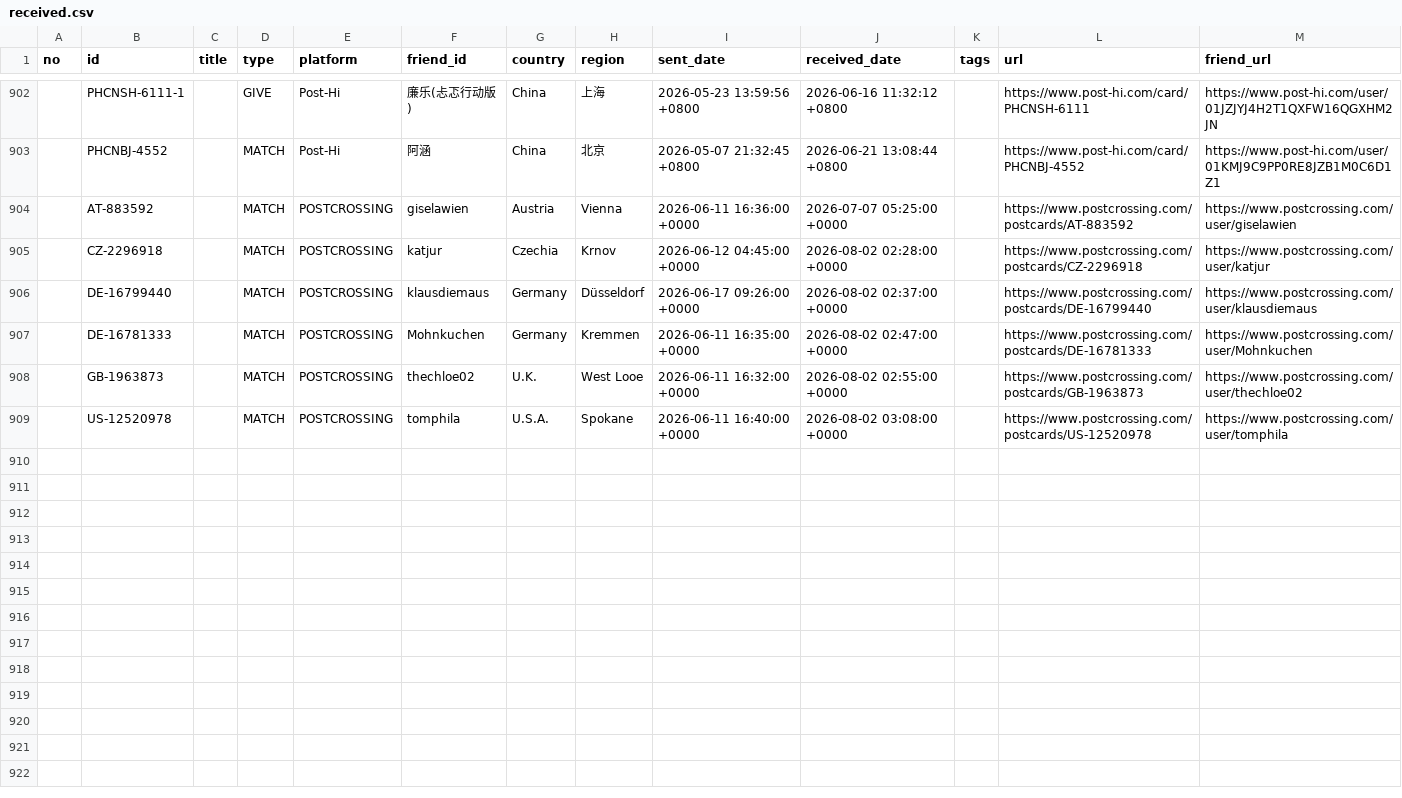
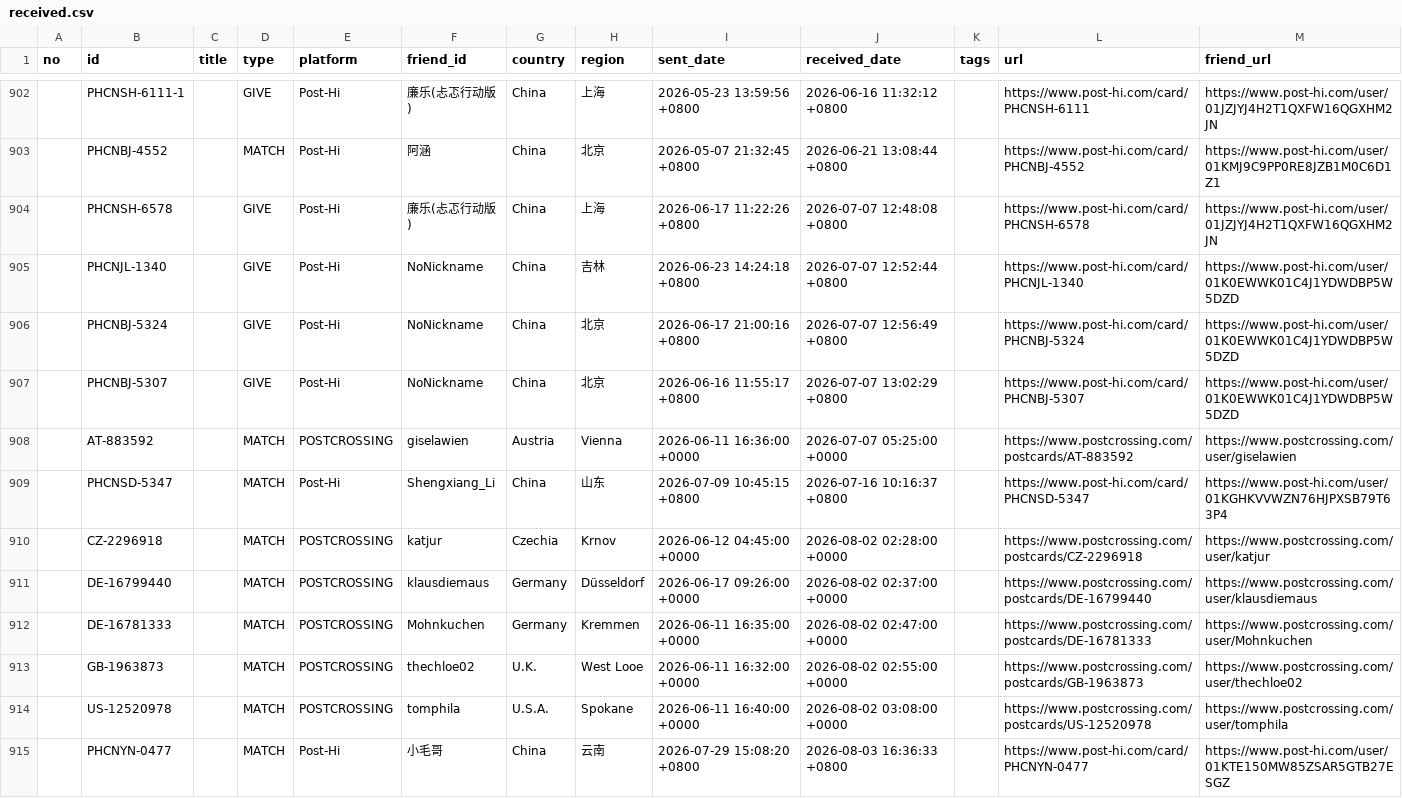
Before and after one commit to JiYouMCC/postcards, a CSV file: _data/received.csv, drawn as a sheet; only a part is shown, gaps mark what is left out.

Commit message:
Add cards

```diff
--- a/_data/received.csv
+++ b/_data/received.csv
@@ -903,3 +903,8 @@ no,id,title,type,platform,friend_id,country,region,sent_date,received_date,tags,
 ,PHCNBJ-4552,,MATCH,Post-Hi,阿涵,China,北京,2026-05-07 21:32:45 +0800,2026-06-21 13:08:44 +0800,,https://www.post-hi.com/card/PHCNBJ-4552,https://www.post-hi.com/user/01KMJ9C9PP0RE8JZB1M0C6D1Z1
+,PHCNSH-6578,,GIVE,Post-Hi,廉乐(忐忑行动版),China,上海,2026-06-17 11:22:26 +0800,2026-07-07 12:48:08 +0800,,https://www.post-hi.com/card/PHCNSH-6578,https://www.post-hi.com/user/01JZJYJ4H2T1QXFW16QGXHM2JN
+,PHCNJL-1340,,GIVE,Post-Hi,NoNickname,China,吉林,2026-06-23 14:24:18 +0800,2026-07-07 12:52:44 +0800,,https://www.post-hi.com/card/PHCNJL-1340,https://www.post-hi.com/user/01K0EWWK01C4J1YDWDBP5W5DZD
+,PHCNBJ-5324,,GIVE,Post-Hi,NoNickname,China,北京,2026-06-17 21:00:16 +0800,2026-07-07 12:56:49 +0800,,https://www.post-hi.com/card/PHCNBJ-5324,https://www.post-hi.com/user/01K0EWWK01C4J1YDWDBP5W5DZD
+,PHCNBJ-5307,,GIVE,Post-Hi,NoNickname,China,北京,2026-06-16 11:55:17 +0800,2026-07-07 13:02:29 +0800,,https://www.post-hi.com/card/PHCNBJ-5307,https://www.post-hi.com/user/01K0EWWK01C4J1YDWDBP5W5DZD
 ,AT-883592,,MATCH,POSTCROSSING,giselawien,Austria,Vienna,2026-06-11 16:36:00 +0000,2026-07-07 05:25:00 +0000,,https://www.postcrossing.com/postcards/AT-883592,https://www.postcrossing.com/user/giselawien
+,PHCNSD-5347,,MATCH,Post-Hi,Shengxiang_Li,China,山东,2026-07-09 10:45:15 +0800,2026-07-16 10:16:37 +0800,,https://www.post-hi.com/card/PHCNSD-5347,https://www.post-hi.com/user/01KGHKVVWZN76HJPXSB79T63P4
 ,CZ-2296918,,MATCH,POSTCROSSING,katjur,Czechia,Krnov,2026-06-12 04:45:00 +0000,2026-08-02 02:28:00 +0000,,https://www.postcrossing.com/postcards/CZ-2296918,https://www.postcrossing.com/user/katjur
@@ -909 +914,2 @@ no,id,title,type,platform,friend_id,country,region,sent_date,received_date,tags,
 ,US-12520978,,MATCH,POSTCROSSING,tomphila,U.S.A.,Spokane,2026-06-11 16:40:00 +0000,2026-08-02 03:08:00 +0000,,https://www.postcrossing.com/postcards/US-12520978,https://www.postcrossing.com/user/tomphila
+,PHCNYN-0477,,MATCH,Post-Hi,小毛哥,China,云南,2026-07-29 15:08:20 +0800,2026-08-03 16:36:33 +0800,,https://www.post-hi.com/card/PHCNYN-0477,https://www.post-hi.com/user/01KTE150MW85ZSAR5GTB27ESGZ
```
Also changed, not shown: _data/grouped.csv, 7 other files.
